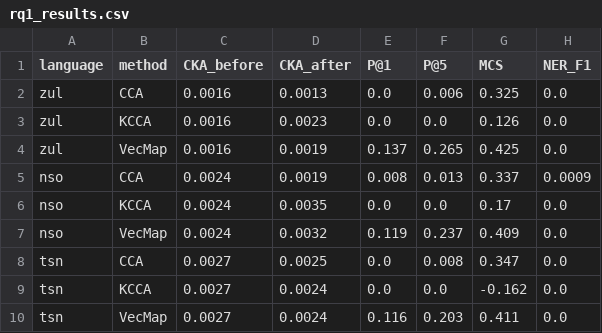
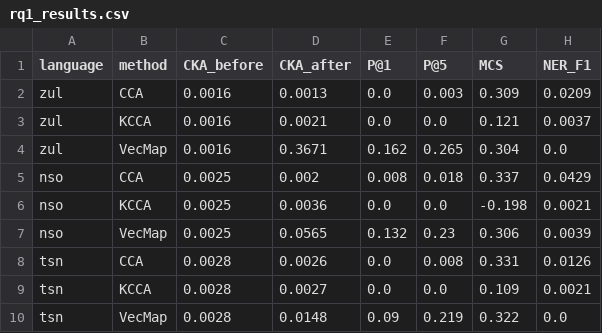
Before and after one commit to francovdw12/COS760-project, a CSV file: results/rq1_results.csv, drawn as a sheet.

```diff
--- a/results/rq1_results.csv
+++ b/results/rq1_results.csv
@@ -1,10 +1,10 @@
 language,method,CKA_before,CKA_after,P@1,P@5,MCS,NER_F1
-zul,CCA,0.0016,0.0013,0.0,0.006,0.325,0.0
-zul,KCCA,0.0016,0.0023,0.0,0.0,0.126,0.0
-zul,VecMap,0.0016,0.0019,0.137,0.265,0.425,0.0
-nso,CCA,0.0024,0.0019,0.008,0.013,0.337,0.0009
-nso,KCCA,0.0024,0.0035,0.0,0.0,0.17,0.0
-nso,VecMap,0.0024,0.0032,0.119,0.237,0.409,0.0
-tsn,CCA,0.0027,0.0025,0.0,0.008,0.347,0.0
-tsn,KCCA,0.0027,0.0024,0.0,0.0,-0.162,0.0
-tsn,VecMap,0.0027,0.0024,0.116,0.203,0.411,0.0
+zul,CCA,0.0016,0.0013,0.0,0.003,0.309,0.0209
+zul,KCCA,0.0016,0.0021,0.0,0.0,0.121,0.0037
+zul,VecMap,0.0016,0.3671,0.162,0.265,0.304,0.0
+nso,CCA,0.0025,0.002,0.008,0.018,0.337,0.0429
+nso,KCCA,0.0025,0.0036,0.0,0.0,-0.198,0.0021
+nso,VecMap,0.0025,0.0565,0.132,0.23,0.306,0.0039
+tsn,CCA,0.0028,0.0026,0.0,0.008,0.331,0.0126
+tsn,KCCA,0.0028,0.0027,0.0,0.0,0.109,0.0021
+tsn,VecMap,0.0028,0.0148,0.09,0.219,0.322,0.0
```
Also changed, not shown: 29 other files.
